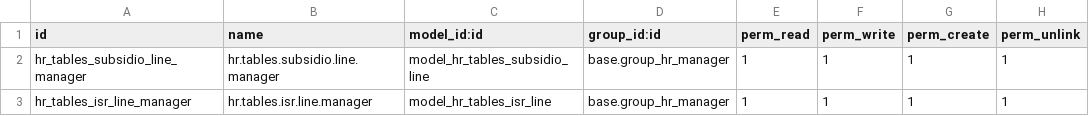
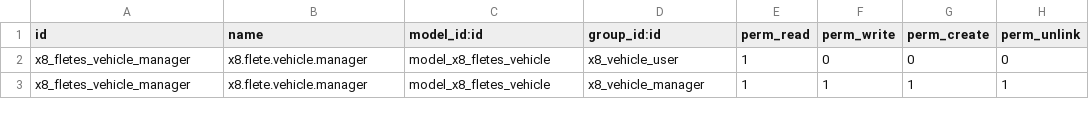
Before and after one commit to x8bit/odoo-x8bit, a CSV file: x8_recepcion_camiones/security/ir.model.access.csv, drawn as a sheet.

```diff
--- a/x8_recepcion_camiones/security/ir.model.access.csv
+++ b/x8_recepcion_camiones/security/ir.model.access.csv
@@ -1,3 +1,3 @@
 id,name,model_id:id,group_id:id,perm_read,perm_write,perm_create,perm_unlink
-hr_tables_subsidio_line_manager,hr.tables.subsidio.line.manager,model_hr_tables_subsidio_line,base.group_hr_manager,1,1,1,1
-hr_tables_isr_line_manager,hr.tables.isr.line.manager,model_hr_tables_isr_line,base.group_hr_manager,1,1,1,1
+x8_fletes_vehicle_manager,x8.flete.vehicle.manager,model_x8_fletes_vehicle,x8_vehicle_user,1,0,0,0
+x8_fletes_vehicle_manager,x8.flete.vehicle.manager,model_x8_fletes_vehicle,x8_vehicle_manager,1,1,1,1
```
Also changed, not shown: 2 other files.
